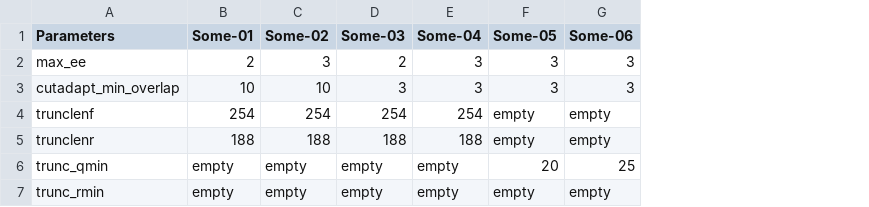
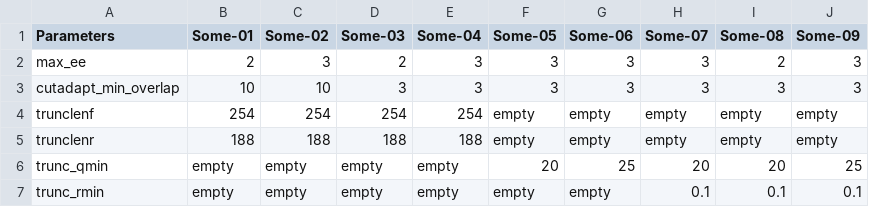
Before and after one commit to BIOR-LV/gut-flpp-2018, a TSV file: data/ampliseq-params-space.tsv, drawn as a sheet; the diff names each change by its address in the sheet, - before the commit and + after, or states it on an @@ line.

Commit message:
first graphs with ampliseq test results

```diff
--- a/data/ampliseq-params-space.tsv
+++ b/data/ampliseq-params-space.tsv
+column H (Some-07), rows 2-7: 3 | 3 | empty | empty | 20 | 0.1
+column I (Some-08), rows 2-7: 2 | 3 | empty | empty | 20 | 0.1
+column J (Some-09), rows 2-7: 3 | 3 | empty | empty | 25 | 0.1
```
Also changed, not shown: 1 other file.
